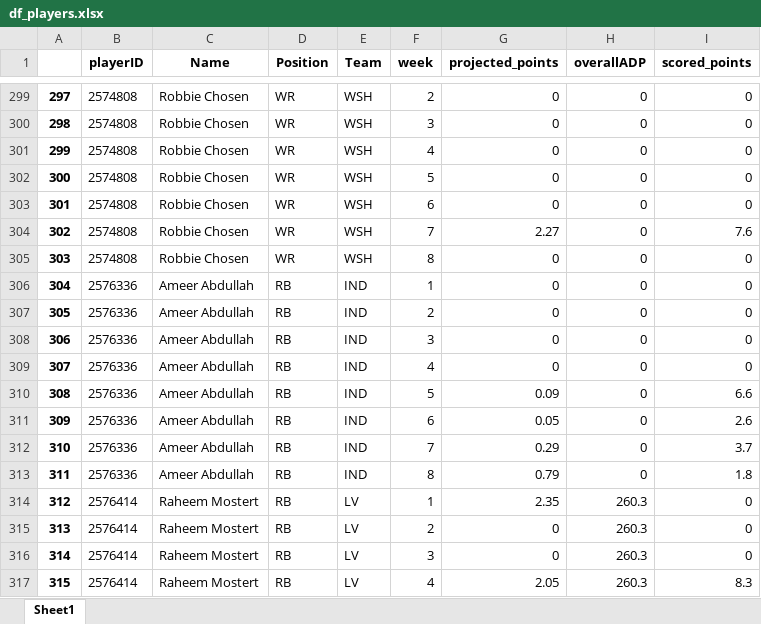
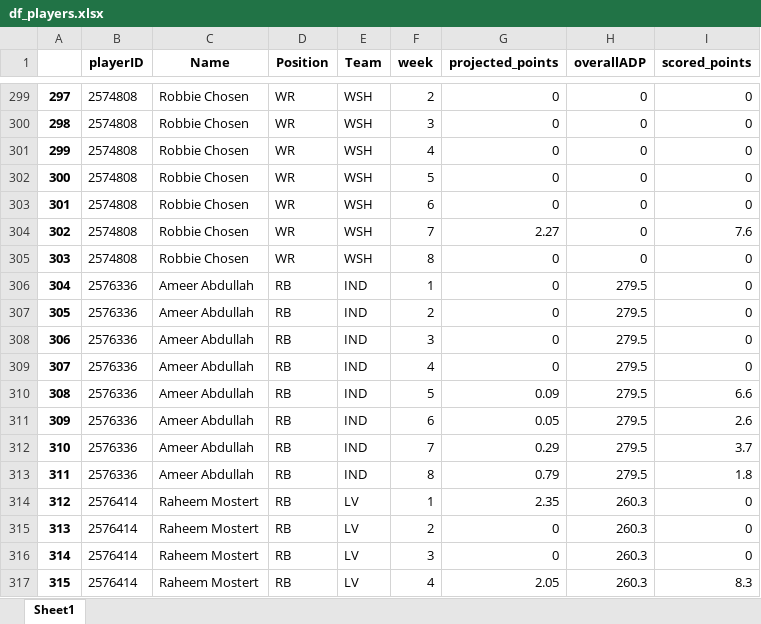
Before and after one commit to lukasbommlerblackpoint/FantasyDashboard, an Excel workbook: df_players.xlsx, sheet Sheet1, drawn as a sheet; only a part is shown, gaps mark what is left out; values as stored, in another font and other column widths than the file's, no borders; the diff names each change by its address in the sheet, - before the commit and + after, or states it on an @@ line.

```diff
--- a/df_players.xlsx (sheet Sheet1)
+++ b/df_players.xlsx (sheet Sheet1)
-H306:H313 (overallADP): 0
+H306:H313 (overallADP): 279.5
```
Also changed, not shown: df_teams.xlsx, 2 other files.
